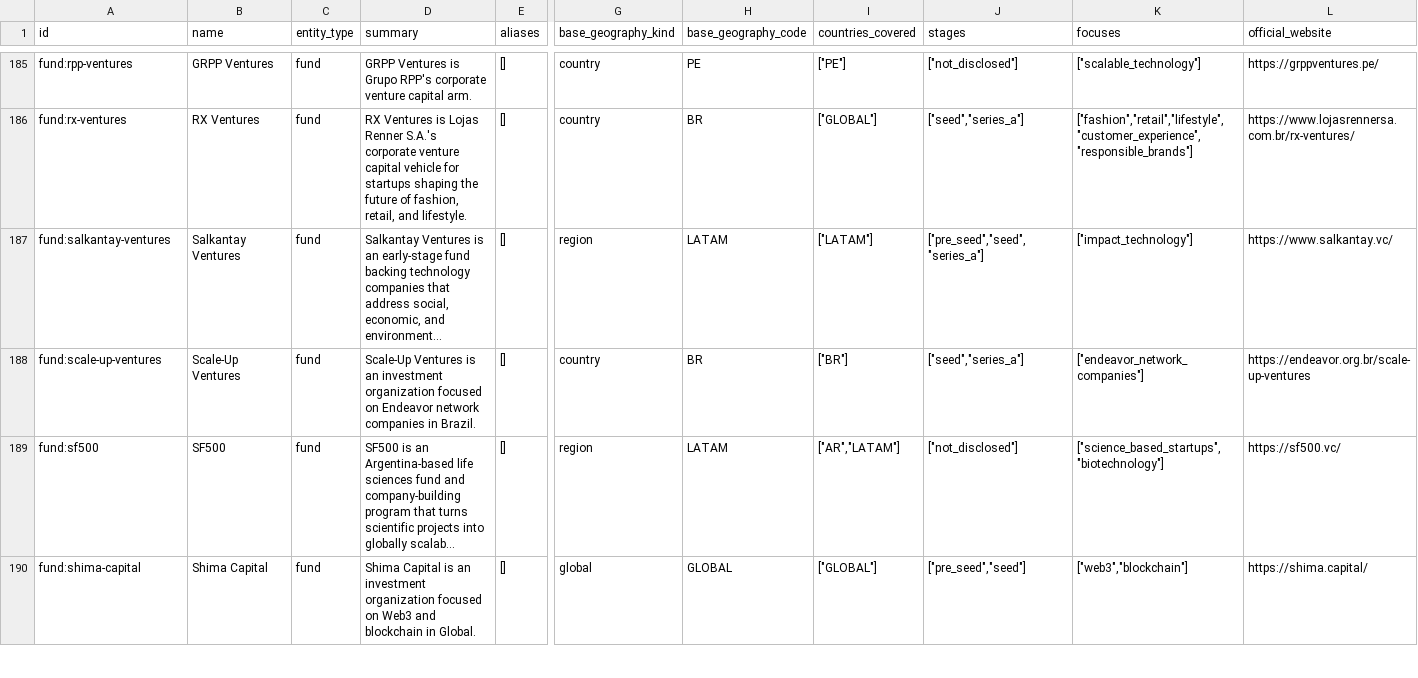
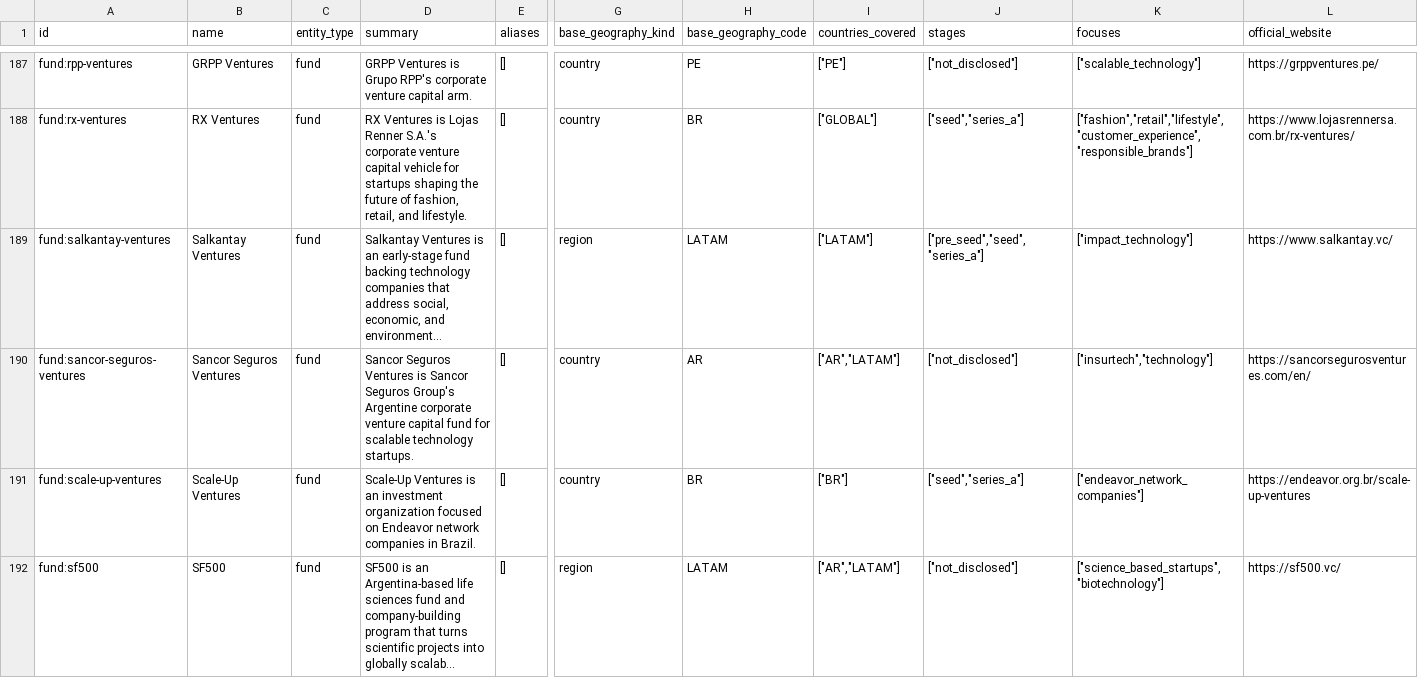
Before and after one commit to djairofilho/awesome-latam-vc, a CSV file: data/entities.csv, drawn as a sheet; only a part is shown, gaps mark what is left out; the shorter side is filled out with more unchanged rows; long unchanged cells end in …; rows hold the shown columns only; the diff covers the shown part only; the diff names each change by its address in the sheet, - before the commit and + after, or states it on an @@ line.

Commit message:
docs(funds): publish audited Argentina fund profiles

```diff
--- a/data/entities.csv
+++ b/data/entities.csv
+row 190: fund:sancor-seguros-ventures | Sancor Seguros Ventures | fund | Sancor Seguros Ventures is Sancor Seguros Group's Argentine corporate venture capital fund for scalable technology startups. | [] | country | AR | ["AR","LATAM"] | ["not_disclosed"] | ["insurtech","technology"] | https://sancorsegurosventures.com/en/
```
Also changed, not shown: 3 added rows elsewhere in this file, 19 other files.
